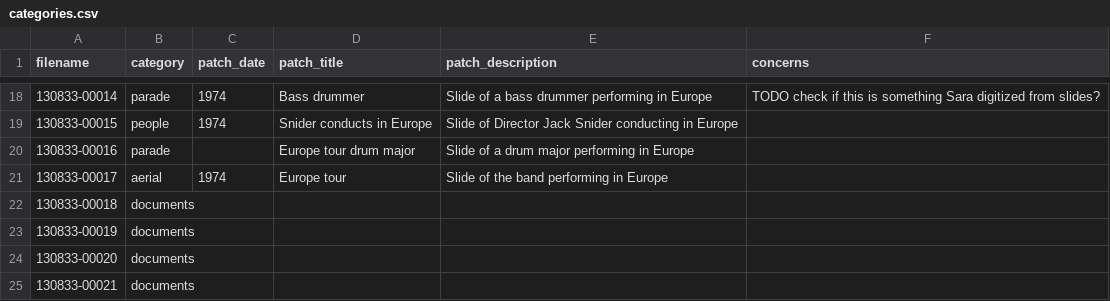
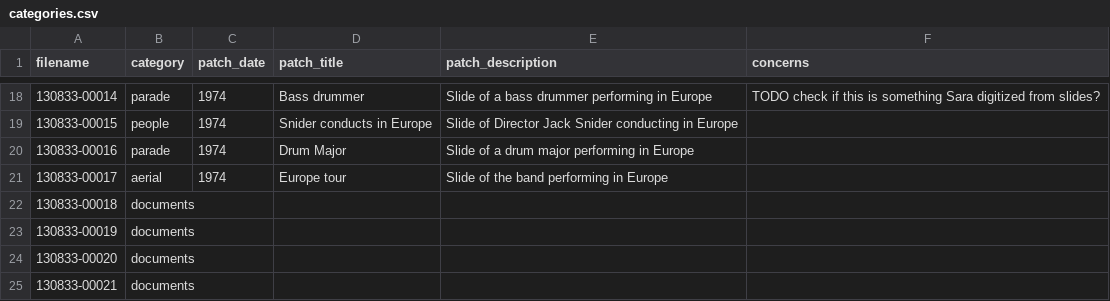
Before and after one commit to CDRH/bandhistory_middleman, a CSV file: data/image_metadata/categories.csv, drawn as a sheet; only a part is shown, gaps mark what is left out; the diff covers the shown part only.

```diff
--- a/data/image_metadata/categories.csv
+++ b/data/image_metadata/categories.csv
@@ -19,3 +19,3 @@ filename,category,patch_date,patch_title,patch_description,concerns
 130833-00015,people,1974,Snider conducts in Europe,Slide of Director Jack Snider conducting in Europe,
-130833-00016,parade,,Europe tour drum major,Slide of  a drum major performing in Europe,
+130833-00016,parade,1974,Drum Major,Slide of  a drum major performing in Europe,
 130833-00017,aerial,1974,Europe tour,Slide of the band performing in Europe,
```
Also changed, not shown: 11 added rows and 25 edited cells elsewhere in this file, data/image_metadata/johnson.csv, 4 other files.
